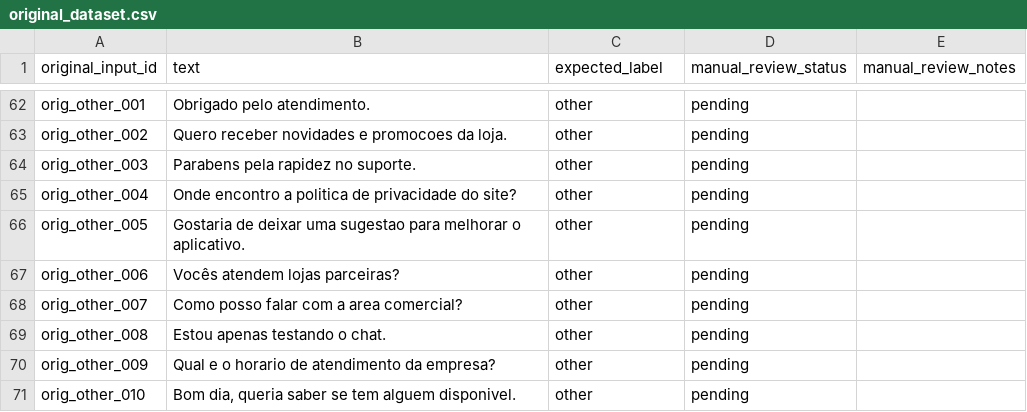
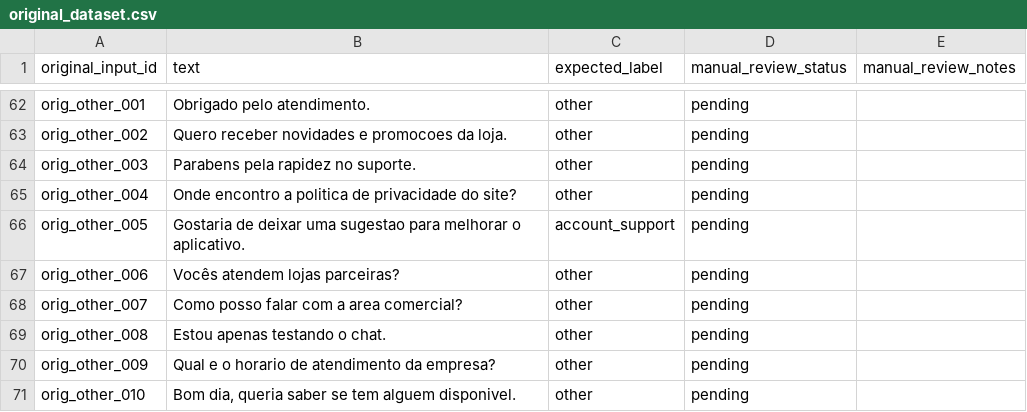
Before and after one commit to marcosdidier/fundamentos-de-testes, a CSV file: data/original/original_dataset.csv, drawn as a sheet; only a part is shown, gaps mark what is left out.

Commit message:
feat: executa teste metamorfico v2 com dataset de parafrases refinado e gera relatorio comparativo

```diff
--- a/data/original/original_dataset.csv
+++ b/data/original/original_dataset.csv
@@ -65,3 +65,3 @@ orig_other_003,"Parabens pela rapidez no suporte.",other,pending,
 orig_other_004,"Onde encontro a politica de privacidade do site?",other,pending,
-orig_other_005,"Gostaria de deixar uma sugestao para melhorar o aplicativo.",other,pending,
+orig_other_005,"Gostaria de deixar uma sugestao para melhorar o aplicativo.",account_support,pending,
 orig_other_006,"Vocês atendem lojas parceiras?",other,pending,
```
Also changed, not shown: 11 other files.
